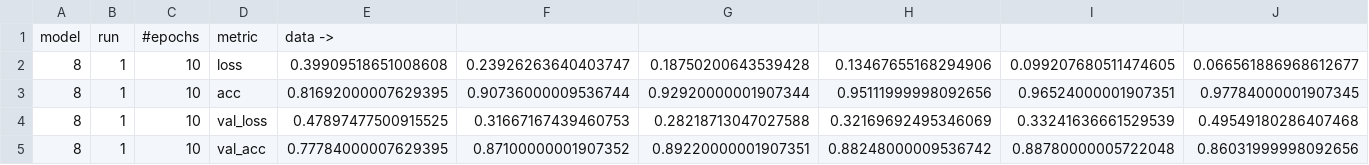
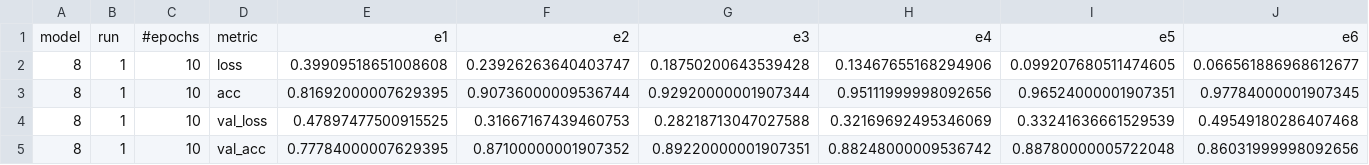
Before and after one commit to ayenter/imdb_mud, a CSV file: model_08/m8_data.csv, drawn as a sheet; only a part is shown; removed rows and columns are numbered as before the commit, all else as after; rows hold the shown columns only; the diff names each change by its address in the sheet, - before the commit and + after, or states it on an @@ line.

Commit message:
Update m8_data.csv

```diff
--- a/model_08/m8_data.csv
+++ b/model_08/m8_data.csv
-row 1: model | run | #epochs | metric | data ->
+row 1: model | run | #epochs | metric | e1 | e2 | e3 | e4 | e5 | e6
```
